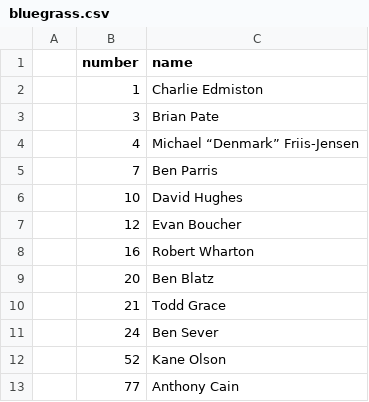
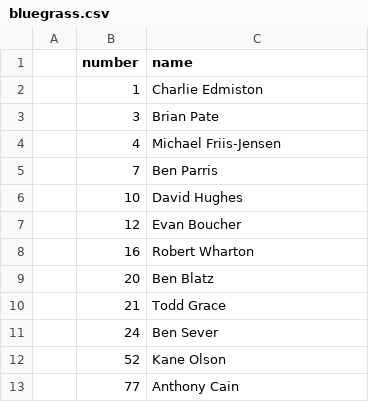
Before and after one commit to topher200/ultimate_fantasy, a CSV file: lib/data/bluegrass.csv, drawn as a sheet.

Commit message:
bluegrass.csv: removing nickname - he's the only one!

```diff
--- a/lib/data/bluegrass.csv
+++ b/lib/data/bluegrass.csv
@@ -3,3 +3,3 @@
 |3|Brian Pate|
-|4|Michael “Denmark” Friis-Jensen|
+|4|Michael Friis-Jensen|
 |7|Ben Parris|
```
